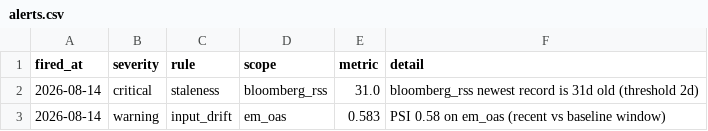
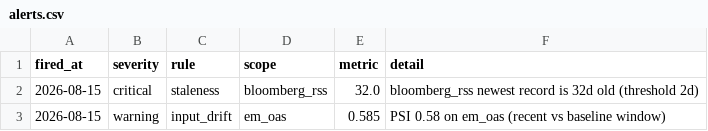
Before and after one commit to walk-on-the-wild-side/sovereign-monitor, a CSV file: dashboard_export/alerts.csv, drawn as a sheet.

```diff
--- a/dashboard_export/alerts.csv
+++ b/dashboard_export/alerts.csv
@@ -1,3 +1,3 @@
 fired_at,severity,rule,scope,metric,detail
-2026-08-14,critical,staleness,bloomberg_rss,31.0,bloomberg_rss newest record is 31d old (threshold 2d)
-2026-08-14,warning,input_drift,em_oas,0.583,PSI 0.58 on em_oas (recent vs baseline window)
+2026-08-15,critical,staleness,bloomberg_rss,32.0,bloomberg_rss newest record is 32d old (threshold 2d)
+2026-08-15,warning,input_drift,em_oas,0.585,PSI 0.58 on em_oas (recent vs baseline window)
```
Also changed, not shown: dashboard_export/signals.csv, 3 other files.
